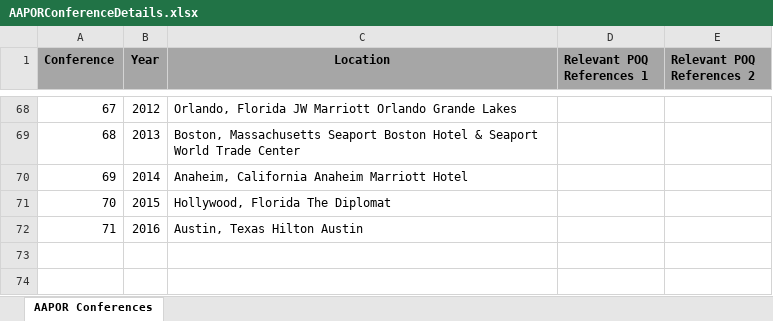
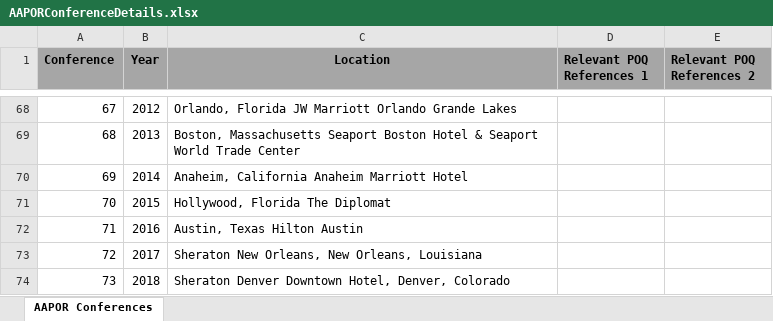
Before and after one commit to mlamias/AAPORConferences, an Excel workbook: AAPORConferenceDetails.xlsx, sheet AAPOR Conferences, drawn as a sheet; only a part is shown, gaps mark what is left out; values as stored, in another font and other column widths than the file's, no borders; the diff names each change by its address in the sheet, - before the commit and + after, or states it on an @@ line.

Commit message:
Update AAPORConferenceDetails.xlsx
Added 2017 and 2018 to conference list.

```diff
--- a/AAPORConferenceDetails.xlsx (sheet AAPOR Conferences)
+++ b/AAPORConferenceDetails.xlsx (sheet AAPOR Conferences)
+row 73: 72 | 2017 | Sheraton New Orleans, New Orleans, Louisiana
+row 74: 73 | 2018 | Sheraton Denver Downtown Hotel, Denver, Colorado
```
